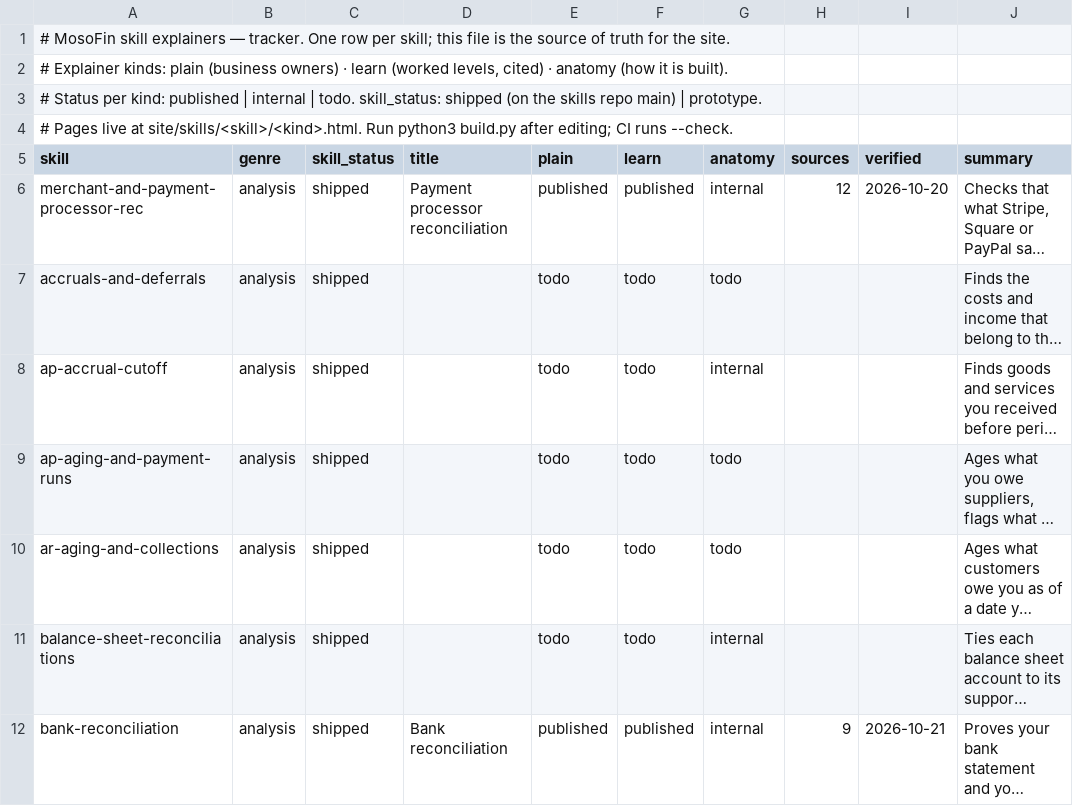
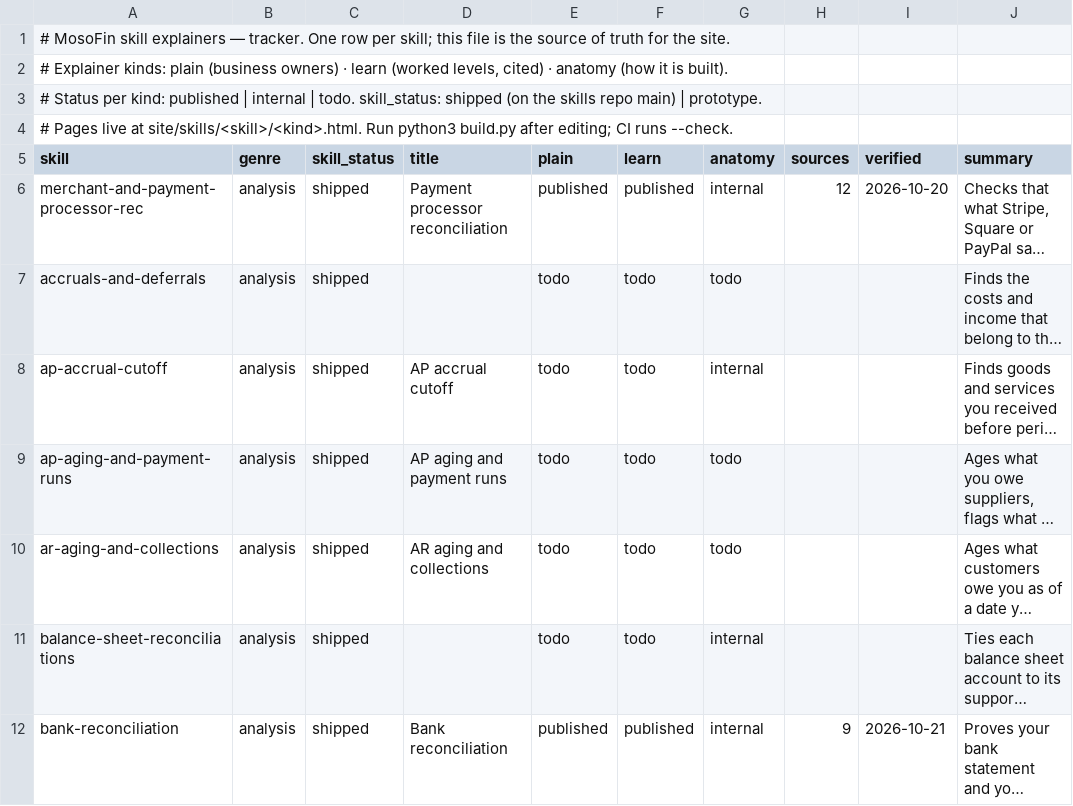
Before and after one commit to MosoFin/mosofin-skill-explainers, a TSV file: tracker.tsv, drawn as a sheet; only a part is shown; long unchanged cells end in …; the diff covers the shown part only; the diff names each change by its address in the sheet, - before the commit and + after, or states it on an @@ line.

```diff
--- a/tracker.tsv
+++ b/tracker.tsv
-D8 (title): (empty)
+D8 (title): AP accrual cutoff
-D9 (title): (empty)
+D9 (title): AP aging and payment runs
-D10 (title): (empty)
+D10 (title): AR aging and collections
```
Also changed, not shown: 6 edited cells elsewhere in this file, 6 other files.
